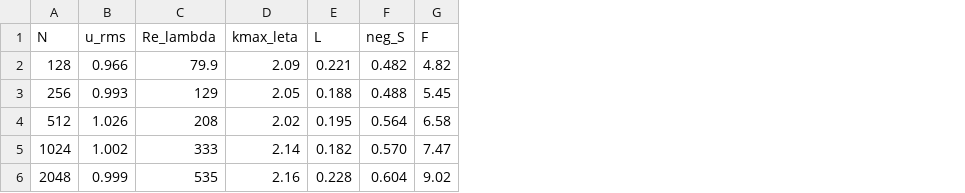
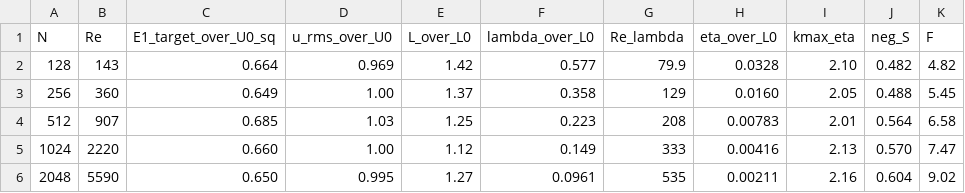
Before and after one commit to 0samuraiE/LCS.jl, a CSV file: data/flow-stats.csv, drawn as a sheet; removed rows and columns are numbered as before the commit, all else as after; the diff names each change by its address in the sheet, - before the commit and + after, or states it on an @@ line.

Commit message:
Finalize publication data and provenance

```diff
--- a/data/flow-stats.csv
+++ b/data/flow-stats.csv
-column B (u_rms), rows 2-6: 0.966 | 0.993 | 1.026 | 1.002 | 0.999
+column B (Re), rows 2-6: 143 | 360 | 907 | 2220 | 5590
+column C (E1_target_over_U0_sq), rows 2-6: 0.664 | 0.649 | 0.685 | 0.660 | 0.650
+column D (u_rms_over_U0), rows 2-6: 0.969 | 1.00 | 1.03 | 1.00 | 0.995
+column E (L_over_L0), rows 2-6: 1.42 | 1.37 | 1.25 | 1.12 | 1.27
+column F (lambda_over_L0), rows 2-6: 0.577 | 0.358 | 0.223 | 0.149 | 0.0961
-column D (kmax_leta), rows 2-6: 2.09 | 2.05 | 2.02 | 2.14 | 2.16
-column E (L), rows 2-6: 0.221 | 0.188 | 0.195 | 0.182 | 0.228
+column H (eta_over_L0), rows 2-6: 0.0328 | 0.0160 | 0.00783 | 0.00416 | 0.00211
+column I (kmax_eta), rows 2-6: 2.10 | 2.05 | 2.01 | 2.13 | 2.16
```
Also changed, not shown: 6 other files.
